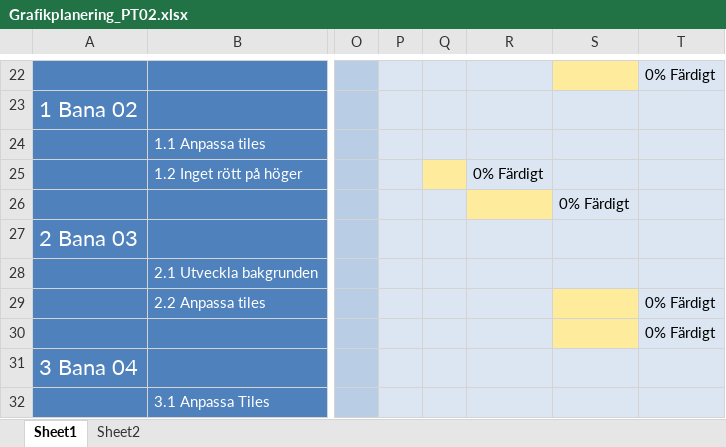
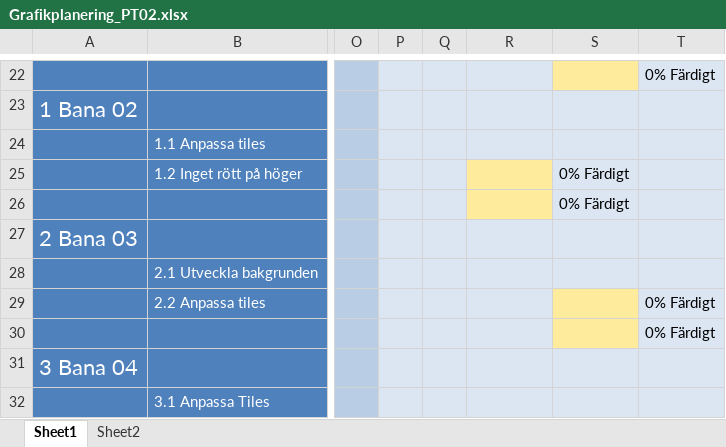
Before and after one commit to Dahlqvist/Spelprojekt1, an Excel workbook: Grafik/Planering/Grafikplanering_PT02.xlsx, sheet Sheet1, drawn as a sheet; only a part is shown, gaps mark what is left out; values as stored, in another font and other column widths than the file's, no borders; the diff names each change by its address in the sheet, - before the commit and + after, or states it on an @@ line.

```diff
--- a/Grafik/Planering/Grafikplanering_PT02.xlsx (sheet Sheet1)
+++ b/Grafik/Planering/Grafikplanering_PT02.xlsx (sheet Sheet1)
-Q25 fill: #FFEB9C
+Q25 fill: #DCE6F2
-R25: 0% Färdigt
+R25: (empty)
-R25 fill: #DCE6F2
+R25 fill: #FFEB9C
-S25: (empty)
+S25: 0% Färdigt
```
Also changed, not shown: 2 other files.
